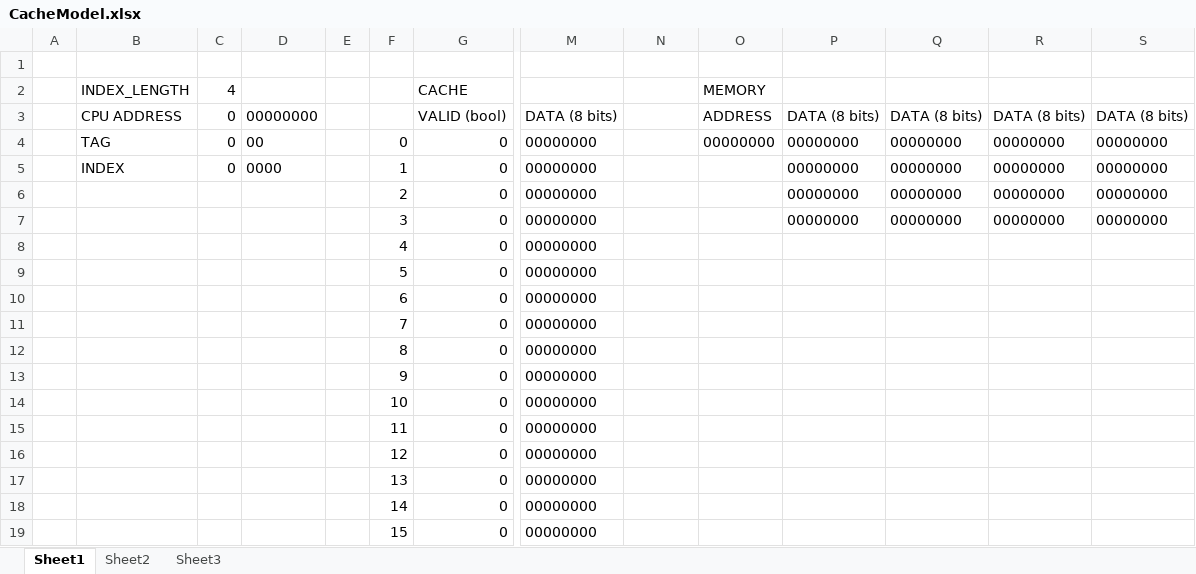
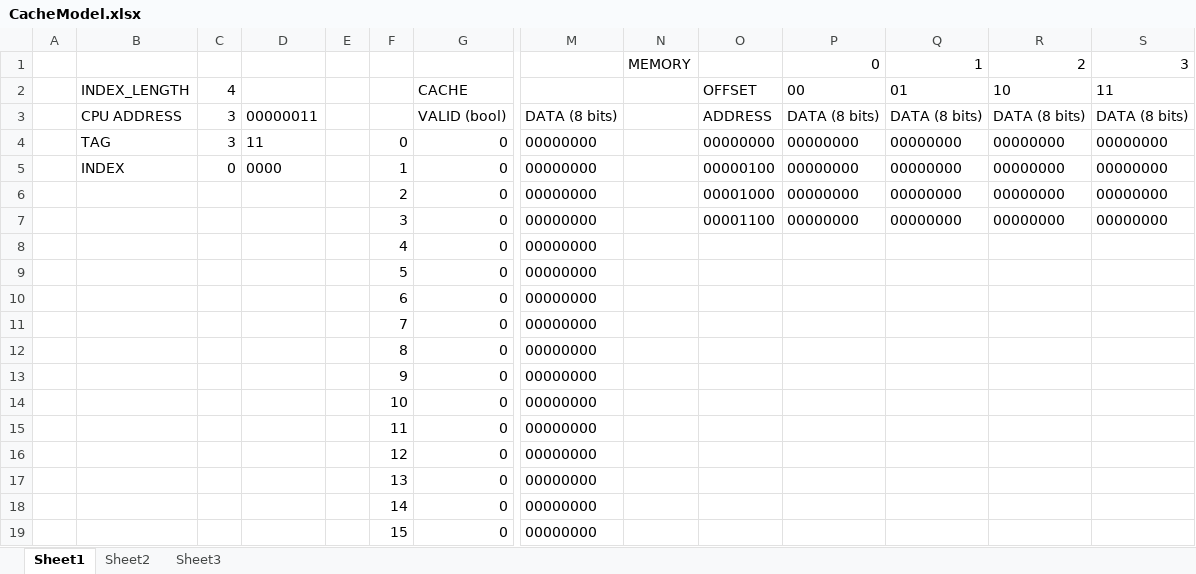
Before and after one commit to explosivose/ELC010_CW2, an Excel workbook: CacheModel.xlsx, sheet Sheet1, drawn as a sheet; only a part is shown, gaps mark what is left out; values as stored, in another font and other column widths than the file's, no borders; removed rows and columns are numbered as before the commit, all else as after; rows hold the shown columns only; the diff names each change by its address in the sheet, - before the commit and + after, or states it on an @@ line.

Commit message:
cache hit working in the excel model

```diff
--- a/CacheModel.xlsx (sheet Sheet1)
+++ b/CacheModel.xlsx (sheet Sheet1)
-row 1: (empty)
+row 1:  |  |  |  |  |  |  |  | MEMORY |  | 0 | 1 | 2 | 3
-row 2:  | INDEX_LENGTH | 4 |  |  |  | CACHE |  |  | MEMORY
+row 2:  | INDEX_LENGTH | 4 |  |  |  | CACHE |  |  | OFFSET | 00 | 01 | 10 | 11
-C3:C4: 0
+C3:C4: 3
-D3: 00000000
+D3: 00000011
-D4: 00
+D4: 11
-O5: (empty)
+O5: 00000100
-O6: (empty)
+O6: 00001000
-O7: (empty)
+O7: 00001100
```
Also changed, not shown: formulas that keep their value.
